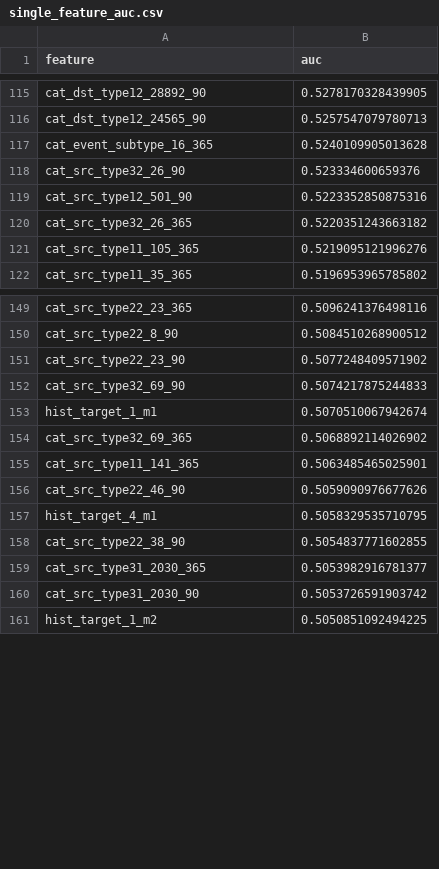
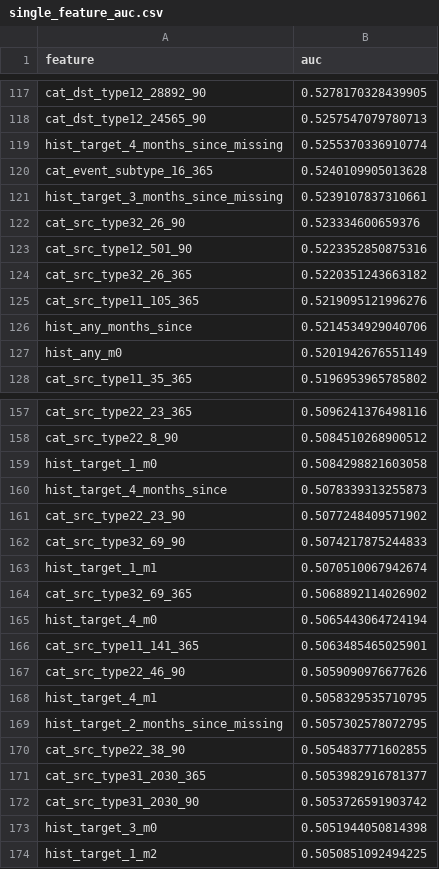
Before and after one commit to imayankss/bank_lead_scoring, a CSV file: reports/tables/single_feature_auc.csv, drawn as a sheet; only a part is shown, gaps mark what is left out; the diff covers the shown part only.

Commit message:
Use the snapshot month's purchases and months since the last purchase as history features

```diff
--- a/reports/tables/single_feature_auc.csv
+++ b/reports/tables/single_feature_auc.csv
@@ -116,3 +118,5 @@ cat_dst_type12_28892_90,0.5278170328439905
 cat_dst_type12_24565_90,0.5257547079780713
+hist_target_4_months_since_missing,0.5255370336910774
 cat_event_subtype_16_365,0.5240109905013628
+hist_target_3_months_since_missing,0.5239107837310661
 cat_src_type32_26_90,0.523334600659376
@@ -121,2 +125,4 @@ cat_src_type32_26_365,0.5220351243663182
 cat_src_type11_105_365,0.5219095121996276
+hist_any_months_since,0.5214534929040706
+hist_any_m0,0.5201942676551149
 cat_src_type11_35_365,0.5196953965785802
@@ -150,2 +158,4 @@ cat_src_type22_23_365,0.5096241376498116
 cat_src_type22_8_90,0.5084510268900512
+hist_target_1_m0,0.5084298821603058
+hist_target_4_months_since,0.5078339313255873
 cat_src_type22_23_90,0.5077248409571902
@@ -154,2 +164,3 @@ hist_target_1_m1,0.5070510067942674
 cat_src_type32_69_365,0.5068892114026902
+hist_target_4_m0,0.5065443064724194
 cat_src_type11_141_365,0.5063485465025901
@@ -157,2 +168,3 @@ cat_src_type22_46_90,0.5059090976677626
 hist_target_4_m1,0.5058329535710795
+hist_target_2_months_since_missing,0.5057302578072795
 cat_src_type22_38_90,0.5054837771602855
@@ -160,2 +172,3 @@ cat_src_type31_2030_365,0.5053982916781377
 cat_src_type31_2030_90,0.5053726591903742
+hist_target_3_m0,0.5051944050814398
 hist_target_1_m2,0.5050851092494225
```
Also changed, not shown: 11 added rows elsewhere in this file, reports/tables/propensity_validation.csv, 5 other files.
